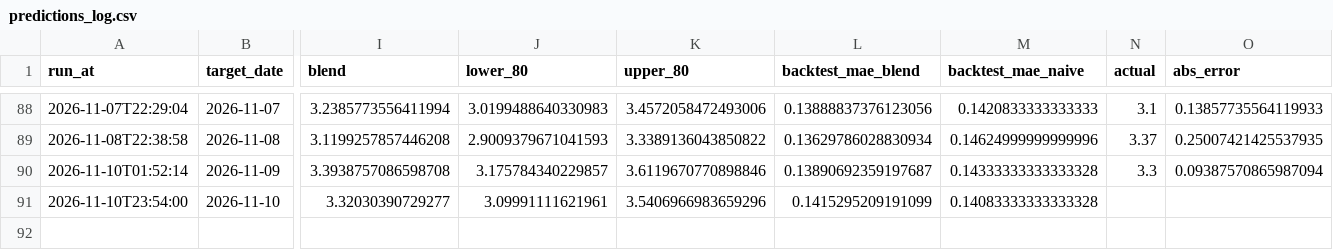
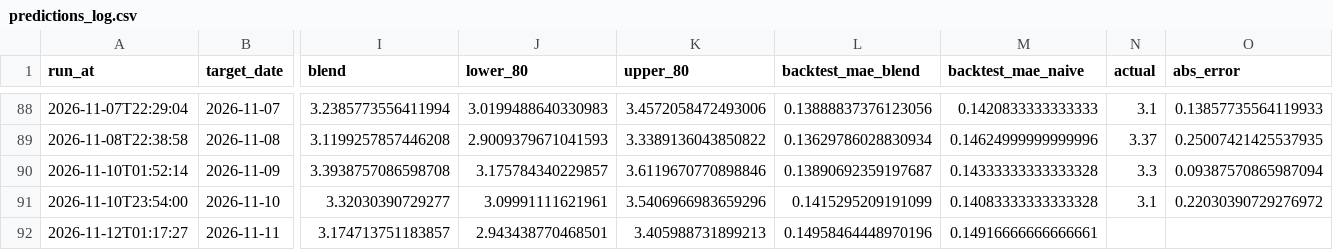
Before and after one commit to pepeelvis/ornn-h100-predictor, a CSV file: predictions_log.csv, drawn as a sheet; only a part is shown, gaps mark what is left out; rows hold the shown columns only; the diff names each change by its address in the sheet, - before the commit and + after, or states it on an @@ line.

```diff
--- a/predictions_log.csv
+++ b/predictions_log.csv
-N91 (actual): (empty)
+N91 (actual): 3.1
-O91 (abs_error): (empty)
+O91 (abs_error): 0.22030390729276972
+row 92: 2026-11-12T01:17:27 | 2026-11-11 | 3.174713751183857 | 2.943438770468501 | 3.405988731899213 | 0.14958464448970196 | 0.14916666666666661
```
Also changed, not shown: lighter_basis_log.csv, 1 other file.
